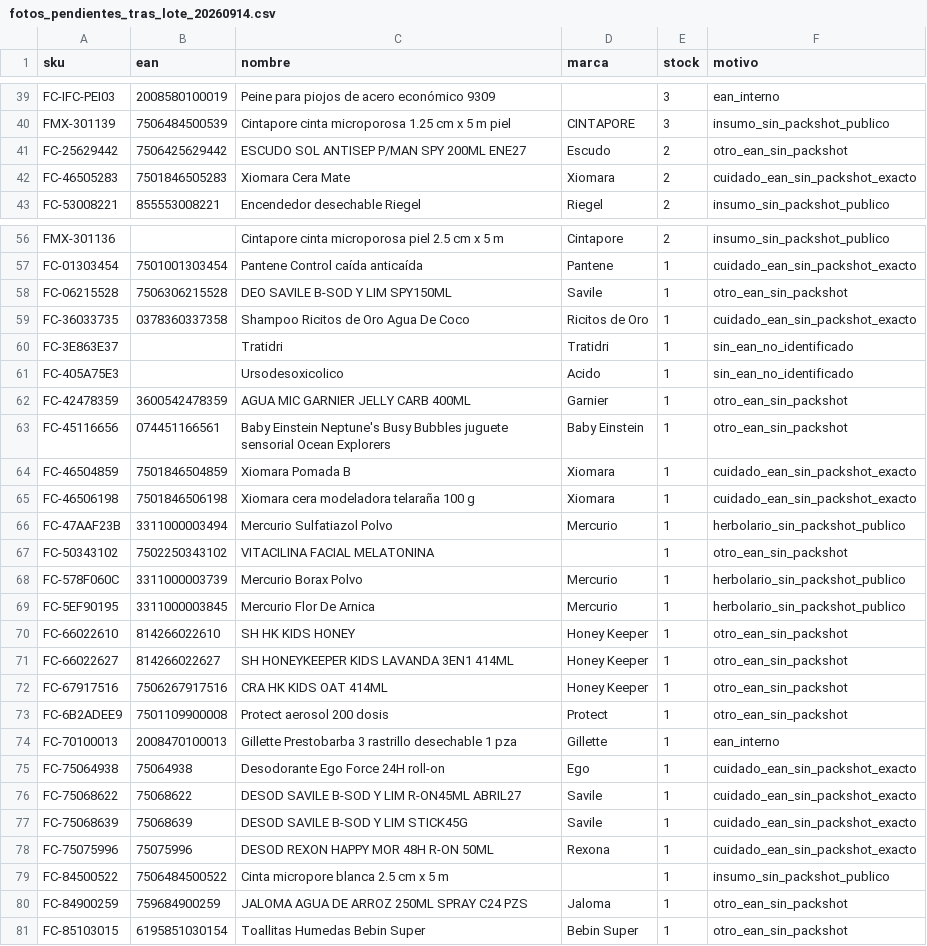
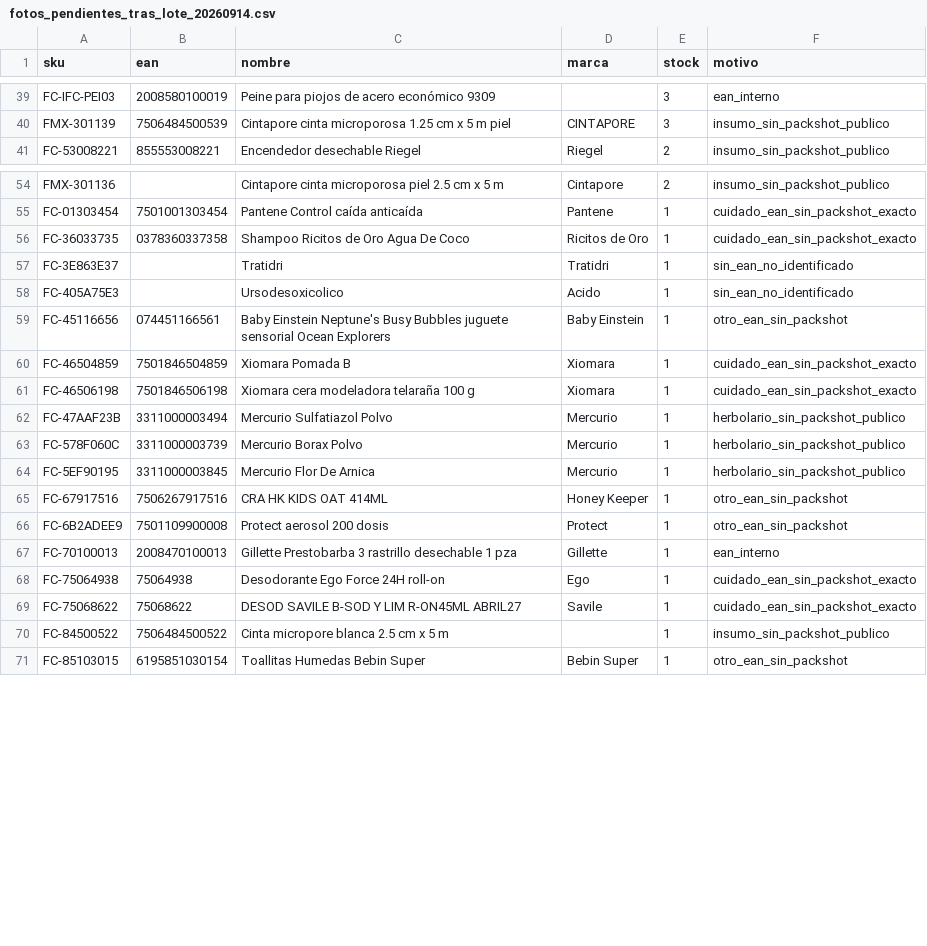
Before and after one commit to ibarraivane/farmacapital, a CSV file: sql/generated/fotos_pendientes_tras_lote_20260914.csv, drawn as a sheet; only a part is shown, gaps mark what is left out.

```diff
--- a/sql/generated/fotos_pendientes_tras_lote_20260914.csv
+++ b/sql/generated/fotos_pendientes_tras_lote_20260914.csv
@@ -40,4 +40,2 @@ FC-IFC-PEI03,2008580100019,Peine para piojos de acero económico 9309,,3,ean_int
 FMX-301139,7506484500539,Cintapore cinta microporosa 1.25 cm x 5 m piel,CINTAPORE,3,insumo_sin_packshot_publico
-FC-25629442,7506425629442,ESCUDO SOL ANTISEP P/MAN SPY 200ML ENE27,Escudo,2,otro_ean_sin_packshot
-FC-46505283,7501846505283,Xiomara Cera Mate,Xiomara,2,cuidado_ean_sin_packshot_exacto
 FC-53008221,855553008221,Encendedor desechable Riegel,Riegel,2,insumo_sin_packshot_publico
@@ -57,3 +55,2 @@ FMX-301136,,Cintapore cinta microporosa piel 2.5 cm x 5 m,Cintapore,2,insumo_sin
 FC-01303454,7501001303454,Pantene Control caída anticaída,Pantene,1,cuidado_ean_sin_packshot_exacto
-FC-06215528,7506306215528,DEO SAVILE B-SOD Y LIM SPY150ML,Savile,1,otro_ean_sin_packshot
 FC-36033735,0378360337358,Shampoo Ricitos de Oro Agua De Coco,Ricitos de Oro,1,cuidado_ean_sin_packshot_exacto
@@ -61,3 +58,2 @@ FC-3E863E37,,Tratidri,Tratidri,1,sin_ean_no_identificado
 FC-405A75E3,,Ursodesoxicolico,Acido,1,sin_ean_no_identificado
-FC-42478359,3600542478359,AGUA MIC GARNIER JELLY CARB 400ML,Garnier,1,otro_ean_sin_packshot
 FC-45116656,074451166561,Baby Einstein Neptune's Busy Bubbles juguete sensorial Ocean Explorers,Baby Einstein,1,otro_ean_sin_packshot
@@ -66,7 +62,4 @@ FC-46506198,7501846506198,Xiomara cera modeladora telaraña 100 g,Xiomara,1,cuid
 FC-47AAF23B,3311000003494,Mercurio Sulfatiazol Polvo,Mercurio,1,herbolario_sin_packshot_publico
-FC-50343102,7502250343102,VITACILINA FACIAL MELATONINA,,1,otro_ean_sin_packshot
 FC-578F060C,3311000003739,Mercurio Borax Polvo,Mercurio,1,herbolario_sin_packshot_publico
 FC-5EF90195,3311000003845,Mercurio Flor De Arnica,Mercurio,1,herbolario_sin_packshot_publico
-FC-66022610,814266022610,SH HK KIDS HONEY,Honey Keeper,1,otro_ean_sin_packshot
-FC-66022627,814266022627,SH HONEYKEEPER KIDS LAVANDA 3EN1 414ML,Honey Keeper,1,otro_ean_sin_packshot
 FC-67917516,7506267917516,CRA HK KIDS OAT 414ML,Honey Keeper,1,otro_ean_sin_packshot
@@ -76,6 +69,3 @@ FC-75064938,75064938,Desodorante Ego Force 24H roll-on,Ego,1,cuidado_ean_sin_pac
 FC-75068622,75068622,DESOD SAVILE B-SOD Y LIM R-ON45ML ABRIL27,Savile,1,cuidado_ean_sin_packshot_exacto
-FC-75068639,75068639,DESOD SAVILE B-SOD Y LIM STICK45G,Savile,1,cuidado_ean_sin_packshot_exacto
-FC-75075996,75075996,DESOD REXON HAPPY MOR 48H R-ON 50ML,Rexona,1,cuidado_ean_sin_packshot_exacto
 FC-84500522,7506484500522,Cinta micropore blanca 2.5 cm x 5 m,,1,insumo_sin_packshot_publico
-FC-84900259,759684900259,JALOMA AGUA DE ARROZ 250ML SPRAY C24 PZS,Jaloma,1,otro_ean_sin_packshot
 FC-85103015,6195851030154,Toallitas Humedas Bebin Super,Bebin Super,1,otro_ean_sin_packshot
```
Also changed, not shown: 15 other files.
